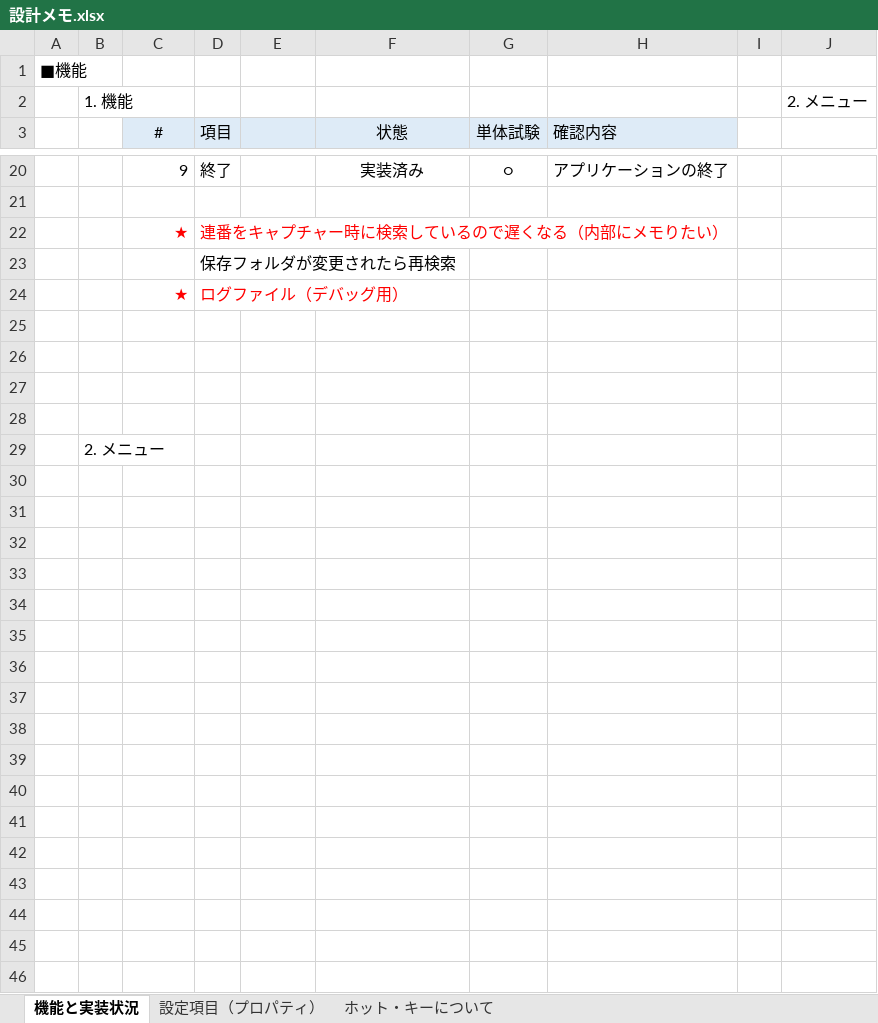
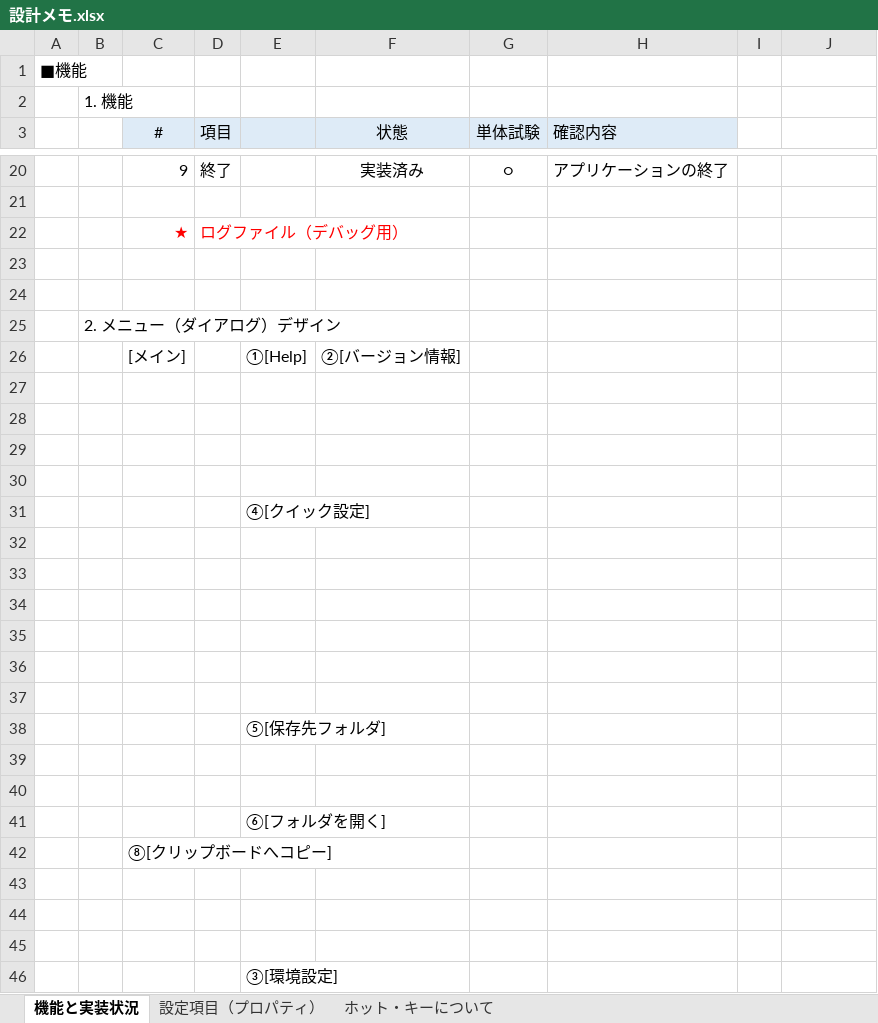
Before and after one commit to t-nakayoshi/pyscreenshot, an Excel workbook: 設計メモ.xlsx, sheet 機能と実装状況, drawn as a sheet; only a part is shown, gaps mark what is left out; values as stored, in another font and other column widths than the file's, no borders; charts and pictures not drawn; removed rows and columns are numbered as before the commit, all else as after; the diff covers the shown part only; the diff names each change by its address in the sheet, - before the commit and + after, or states it on an @@ line.

```diff
--- a/設計メモ.xlsx (sheet 機能と実装状況)
+++ b/設計メモ.xlsx (sheet 機能と実装状況)
-J2: 2. メニュー
+J2: (empty)
-row 22:  |  | ★ | 連番をキャプチャー時に検索しているので遅くなる（内部にメモりたい）
-row 23:  |  |  | 保存フォルダが変更されたら再検索
+row 23: (empty)
+row 24: (empty)
+row 25:  | 2. メニュー（ダイアログ）デザイン
+row 26:  |  | [メイン] |  | ①[Help] | ②[バージョン情報]
+row 31:  |  |  |  | ④[クイック設定]
-B32: 2. メニュー
+B32: (empty)
+row 33: (empty)
+row 34: (empty)
+row 35: (empty)
+row 36: (empty)
+row 37: (empty)
+row 38:  |  |  |  | ⑤[保存先フォルダ]
+row 39: (empty)
+row 40: (empty)
+row 41:  |  |  |  | ⑥[フォルダを開く]
+row 42:  |  | ⑧[クリップボードへコピー]
+row 43: (empty)
+row 44: (empty)
+row 45: (empty)
+row 46:  |  |  |  | ③[環境設定]
```
Also changed, not shown: 23 added rows elsewhere in this sheet, sheet 設定項目（プロパティ）, sheet ホット・キーについて, charts or pictures, 5 other files.
